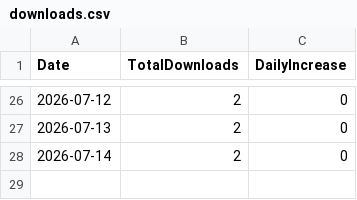
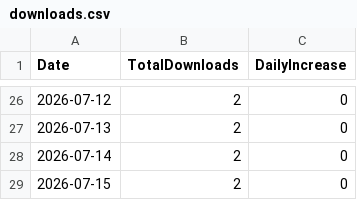
Before and after one commit to ritoa-jp/Hachiko, a CSV file: downloads.csv, drawn as a sheet; only a part is shown, gaps mark what is left out.

```diff
--- a/downloads.csv
+++ b/downloads.csv
@@ -28 +28,2 @@ Date,TotalDownloads,DailyIncrease
 2026-07-14,2,0
+2026-07-15,2,0
```
